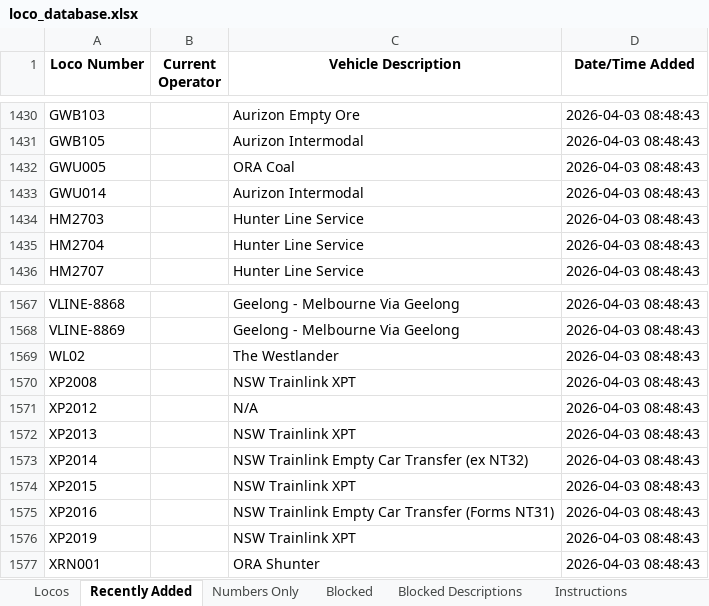
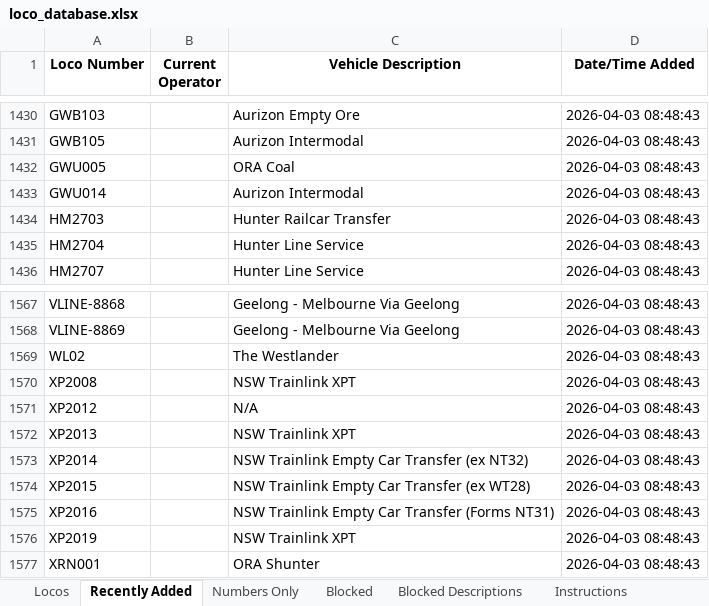
Before and after one commit to grahame21/railops-frontend, an Excel workbook: downloads/loco_database.xlsx, sheet Recently Added, drawn as a sheet; only a part is shown, gaps mark what is left out; values as stored, in another font and other column widths than the file's, no borders; the diff covers the shown part only; the diff names each change by its address in the sheet, - before the commit and + after, or states it on an @@ line.

```diff
--- a/downloads/loco_database.xlsx (sheet Recently Added)
+++ b/downloads/loco_database.xlsx (sheet Recently Added)
-C1434 (Vehicle Description): Hunter Line Service
+C1434 (Vehicle Description): Hunter Railcar Transfer
-C1574 (Vehicle Description): NSW Trainlink XPT
+C1574 (Vehicle Description): NSW Trainlink Empty Car Transfer (ex WT28)
```
Also changed, not shown: 5 edited cells elsewhere in this sheet, sheet Locos, downloads/loco_numbers_only.xlsx, 3 other files.
